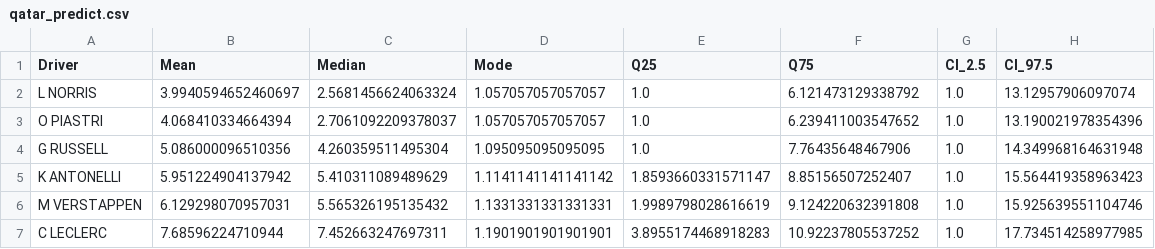
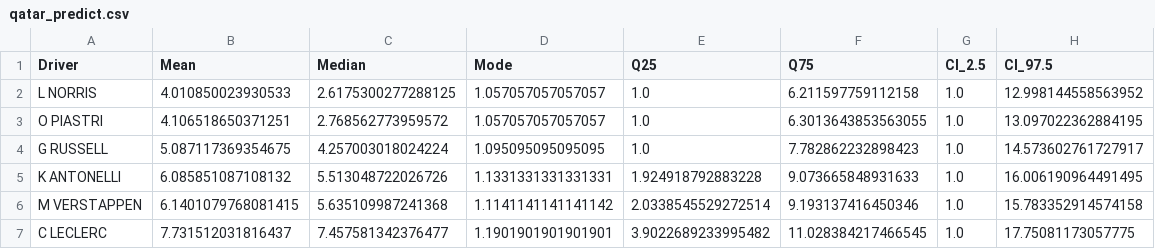
Before and after one commit to dataSciF/6105DataSci, a CSV file: data/qatar_predict.csv, drawn as a sheet; only a part is shown; the diff covers the shown part only.

```diff
--- a/data/qatar_predict.csv
+++ b/data/qatar_predict.csv
@@ -1,7 +1,7 @@
 Driver,Mean,Median,Mode,Q25,Q75,CI_2.5,CI_97.5
-L NORRIS,3.9940594652460697,2.5681456624063324,1.057057057057057,1.0,6.121473129338792,1.0,13.12957906097074
-O PIASTRI,4.068410334664394,2.7061092209378037,1.057057057057057,1.0,6.239411003547652,1.0,13.190021978354396
-G RUSSELL,5.086000096510356,4.260359511495304,1.095095095095095,1.0,7.76435648467906,1.0,14.349968164631948
-K ANTONELLI,5.951224904137942,5.410311089489629,1.1141141141141142,1.8593660331571147,8.85156507252407,1.0,15.564419358963423
-M VERSTAPPEN,6.129298070957031,5.565326195135432,1.1331331331331331,1.9989798028616619,9.124220632391808,1.0,15.925639551104746
-C LECLERC,7.68596224710944,7.452663247697311,1.1901901901901901,3.8955174468918283,10.92237805537252,1.0,17.734514258977985
+L NORRIS,4.010850023930533,2.6175300277288125,1.057057057057057,1.0,6.211597759112158,1.0,12.998144558563952
+O PIASTRI,4.106518650371251,2.768562773959572,1.057057057057057,1.0,6.3013643853563055,1.0,13.097022362884195
+G RUSSELL,5.087117369354675,4.257003018024224,1.095095095095095,1.0,7.782862232898423,1.0,14.573602761727917
+K ANTONELLI,6.085851087108132,5.513048722026726,1.1331331331331331,1.924918792883228,9.073665848931633,1.0,16.006190964491495
+M VERSTAPPEN,6.1401079768081415,5.635109987241368,1.1141141141141142,2.0338545529272514,9.193137416450346,1.0,15.783352914574158
+C LECLERC,7.731512031816437,7.457581342376477,1.1901901901901901,3.9022689233995482,11.028384217466545,1.0,17.75081173057775
```
Also changed, not shown: 74 edited cells elsewhere in this file, data/driver_features.csv, data/drivers_info.csv, 16 other files.
